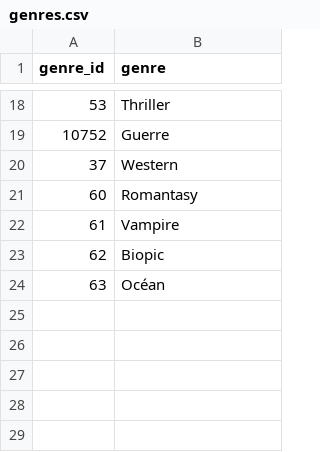
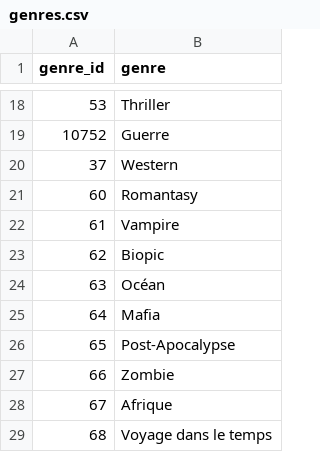
Before and after one commit to medina474/cinema-supabase, a CSV file: data/genres.csv, drawn as a sheet; only a part is shown, gaps mark what is left out.

Commit message:
data

```diff
--- a/data/genres.csv
+++ b/data/genres.csv
@@ -24 +24,6 @@
 63,Océan
+64,Mafia
+65,Post-Apocalypse
+66,Zombie
+67,Afrique
+68,Voyage dans le temps
```
Also changed, not shown: data/sites.csv.
